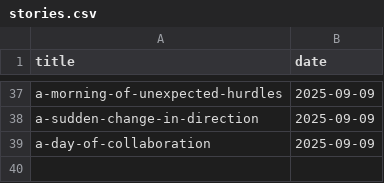
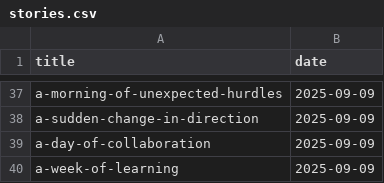
Before and after one commit to muhfaris/english-vocabulary, a CSV file: stories.csv, drawn as a sheet; only a part is shown, gaps mark what is left out.

```diff
--- a/stories.csv
+++ b/stories.csv
@@ -39 +39,2 @@ a-sudden-change-in-direction,2025-09-09
 a-day-of-collaboration,2025-09-09
+a-week-of-learning,2025-09-09
```
Also changed, not shown: vocabularies.csv, 2 other files.
